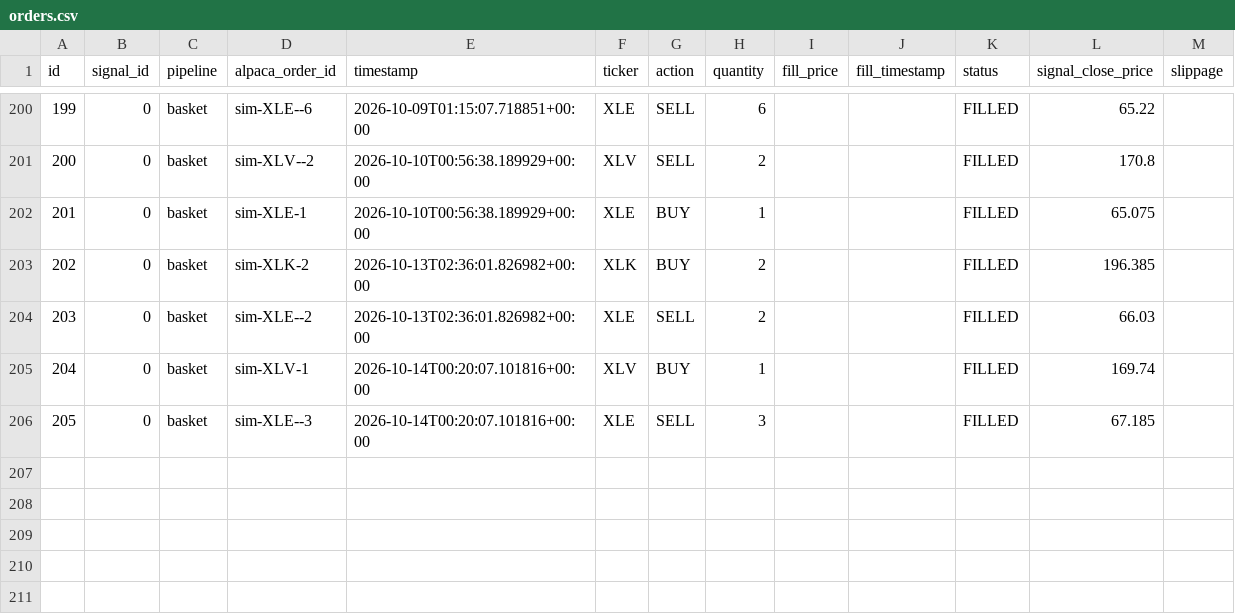
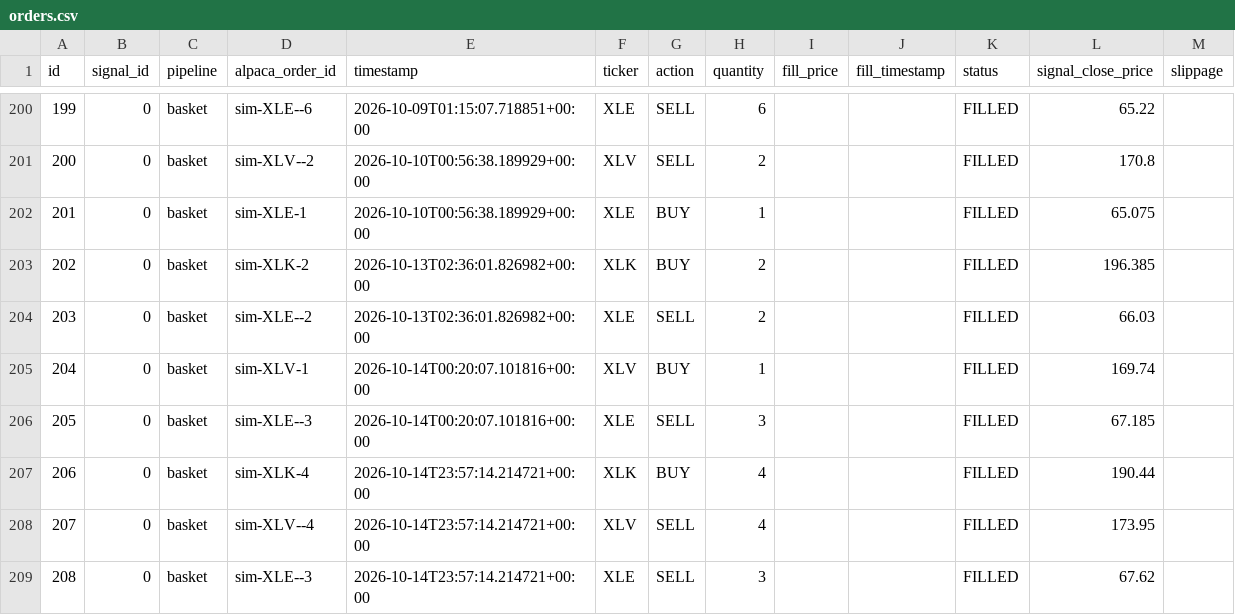
Before and after one commit to dads2busy/SchroederTrader, a CSV file: data/orders.csv, drawn as a sheet; only a part is shown, gaps mark what is left out; the diff names each change by its address in the sheet, - before the commit and + after, or states it on an @@ line.

```diff
--- a/data/orders.csv
+++ b/data/orders.csv
+row 207: 206 | 0 | basket | sim-XLK-4 | 2026-10-14T23:57:14.214721+00:00 | XLK | BUY | 4 |  |  | FILLED | 190.44
+row 208: 207 | 0 | basket | sim-XLV--4 | 2026-10-14T23:57:14.214721+00:00 | XLV | SELL | 4 |  |  | FILLED | 173.95
+row 209: 208 | 0 | basket | sim-XLE--3 | 2026-10-14T23:57:14.214721+00:00 | XLE | SELL | 3 |  |  | FILLED | 67.62
```
Also changed, not shown: data/portfolio.csv, data/shadow_signals.csv.
